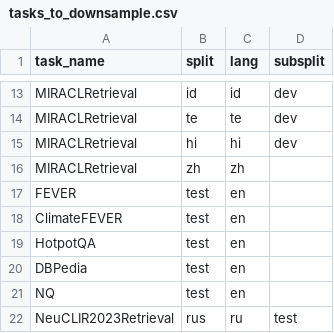
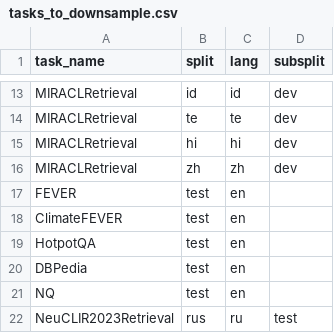
Before and after one commit to orionw/mteb-lite, a CSV file: tasks_to_downsample.csv, drawn as a sheet; only a part is shown, gaps mark what is left out.

Commit message:
minor fix

```diff
--- a/tasks_to_downsample.csv
+++ b/tasks_to_downsample.csv
@@ -15,3 +15,3 @@ MIRACLRetrieval,te,te,dev
 MIRACLRetrieval,hi,hi,dev
-MIRACLRetrieval,zh,zh
+MIRACLRetrieval,zh,zh,dev
 FEVER,test,en
```
